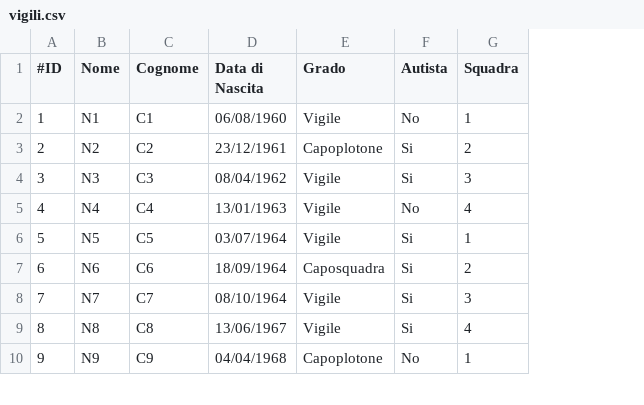
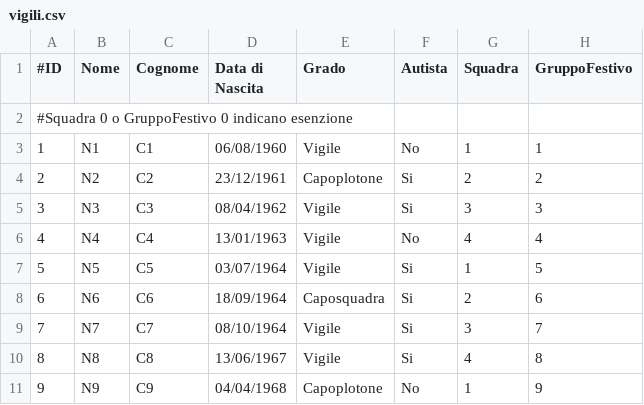
Before and after one commit to LegoFed3/vvf_turnazione, a CSV file: vigili.csv, drawn as a sheet; only a part is shown; addresses are those after the commit; the diff names each change by its address in the sheet, - before the commit and + after, or states it on an @@ line.

```diff
--- a/vigili.csv
+++ b/vigili.csv
+column H (GruppoFestivo), rows 3-11: 1 | 2 | 3 | 4 | 5 | 6 | 7 | 8 | 9
+row 2: #Squadra 0 o GruppoFestivo 0 indicano esenzione
```
Also changed, not shown: 2 other files.
